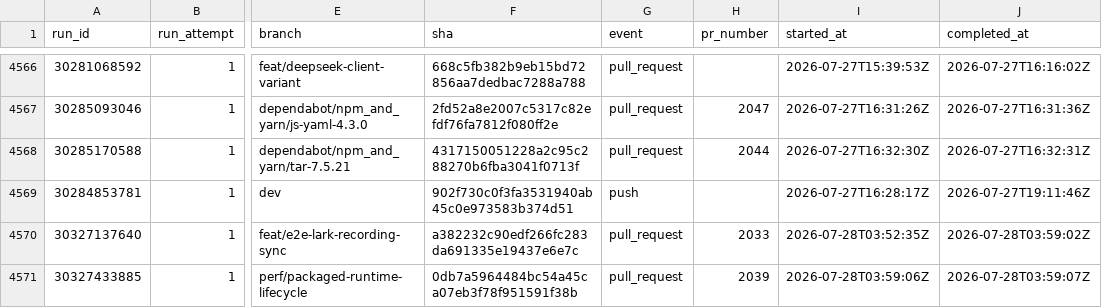
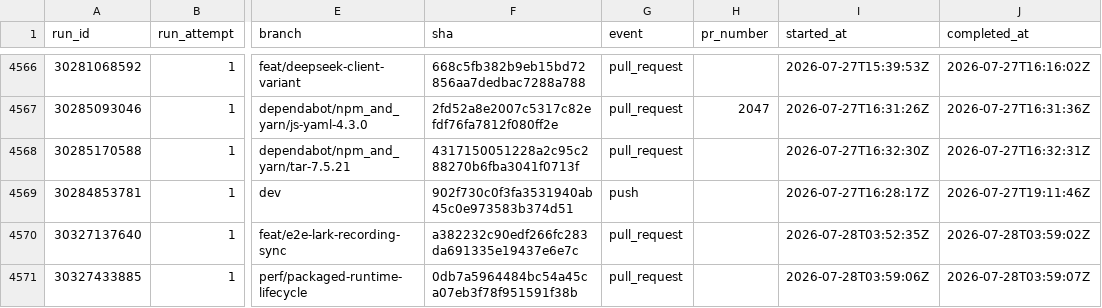
Before and after one commit to AOE-HQ/e2e-ci-metrics, a CSV file: data/runs.csv, drawn as a sheet; only a part is shown, gaps mark what is left out; the diff covers the shown part only; the diff names each change by its address in the sheet, - before the commit and + after, or states it on an @@ line.

```diff
--- a/data/runs.csv
+++ b/data/runs.csv
-H4568 (pr_number): 2044
+H4568 (pr_number): (empty)
-H4570 (pr_number): 2033
+H4570 (pr_number): (empty)
-H4571 (pr_number): 2039
+H4571 (pr_number): (empty)
```
Also changed, not shown: 4 added rows and 2 edited cells elsewhere in this file, data/route_platform_stats.csv, data/route_stats.csv, 3 other files.
